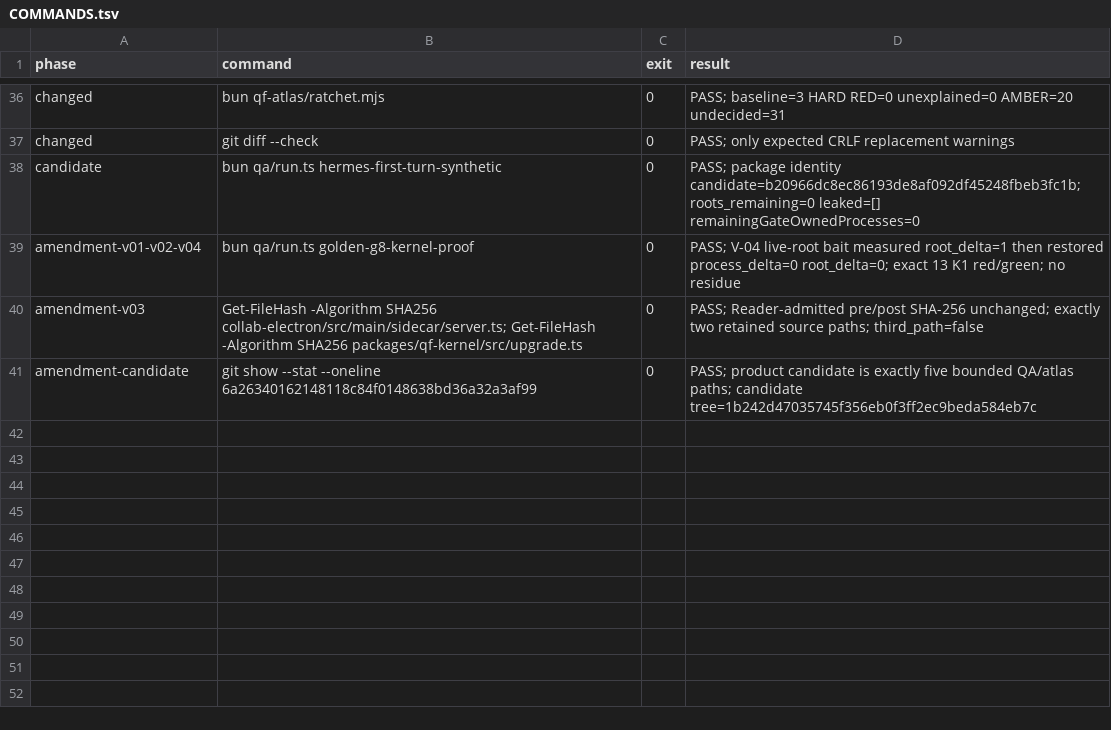
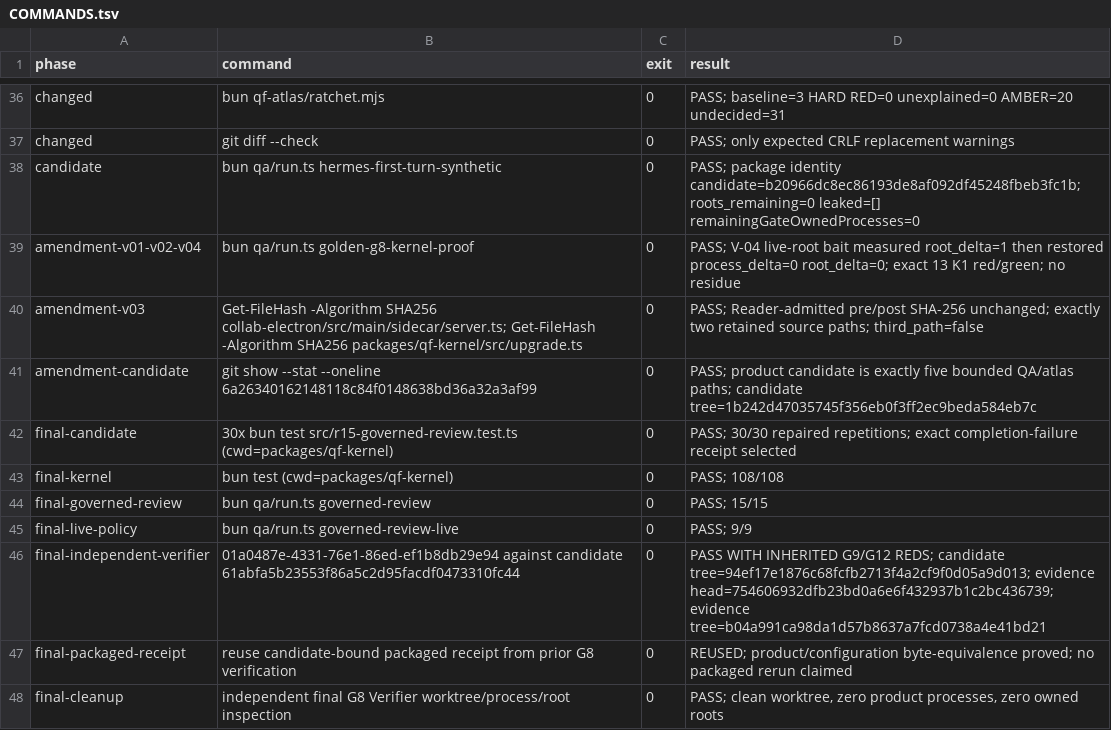
Before and after one commit to SidNig21/QuantFlow-Ontology, a TSV file: docs/orders/evidence/golden-baseline/g8/COMMANDS.tsv, drawn as a sheet; only a part is shown, gaps mark what is left out.

```diff
--- a/docs/orders/evidence/golden-baseline/g8/COMMANDS.tsv
+++ b/docs/orders/evidence/golden-baseline/g8/COMMANDS.tsv
@@ -41 +41,8 @@ amendment-v03	Get-FileHash -Algorithm SHA256 collab-electron/src/main/sidecar/se
 amendment-candidate	git show --stat --oneline 6a26340162148118c84f0148638bd36a32a3af99	0	PASS; product candidate is exactly five bounded QA/atlas paths; candidate tree=1b242d47035745f356eb0f3ff2ec9beda584eb7c
+final-candidate	30x bun test src/r15-governed-review.test.ts (cwd=packages/qf-kernel)	0	PASS; 30/30 repaired repetitions; exact completion-failure receipt selected
+final-kernel	bun test (cwd=packages/qf-kernel)	0	PASS; 108/108
+final-governed-review	bun qa/run.ts governed-review	0	PASS; 15/15
+final-live-policy	bun qa/run.ts governed-review-live	0	PASS; 9/9
+final-independent-verifier	01a0487e-4331-76e1-86ed-ef1b8db29e94 against candidate 61abfa5b23553f86a5c2d95facdf0473310fc44	0	PASS WITH INHERITED G9/G12 REDS; candidate tree=94ef17e1876c68fcfb2713f4a2cf9f0d05a9d013; evidence head=754606932dfb23bd0a6e6f432937b1c2bc436739; evidence tree=b04a991ca98da1d57b8637a7fcd0738a4e41bd21
+final-packaged-receipt	reuse candidate-bound packaged receipt from prior G8 verification	0	REUSED; product/configuration byte-equivalence proved; no packaged rerun claimed
+final-cleanup	independent final G8 Verifier worktree/process/root inspection	0	PASS; clean worktree, zero product processes, zero owned roots
```
Also changed, not shown: docs/orders/evidence/golden-baseline/g8/FALSIFIERS.tsv, 10 other files.
